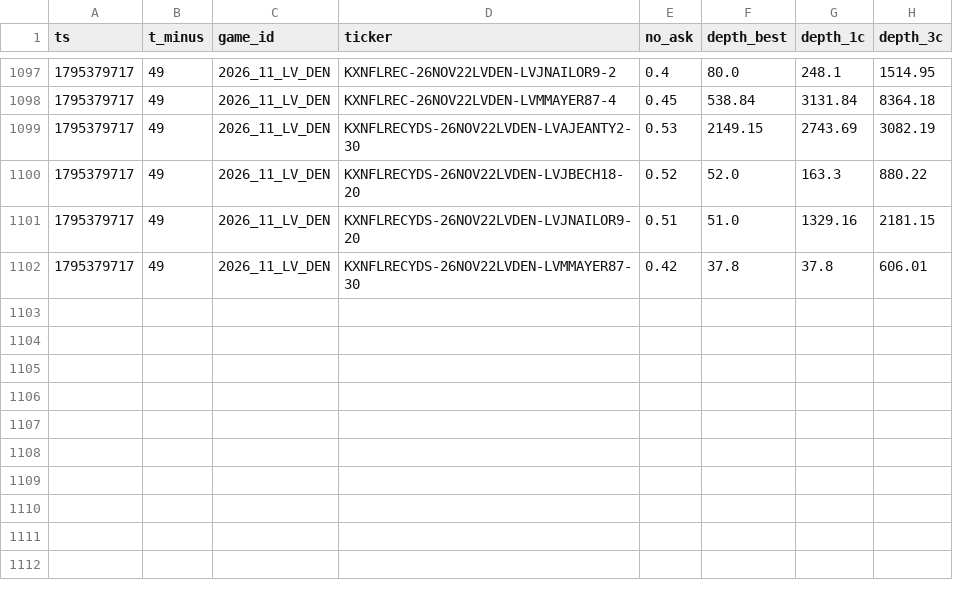
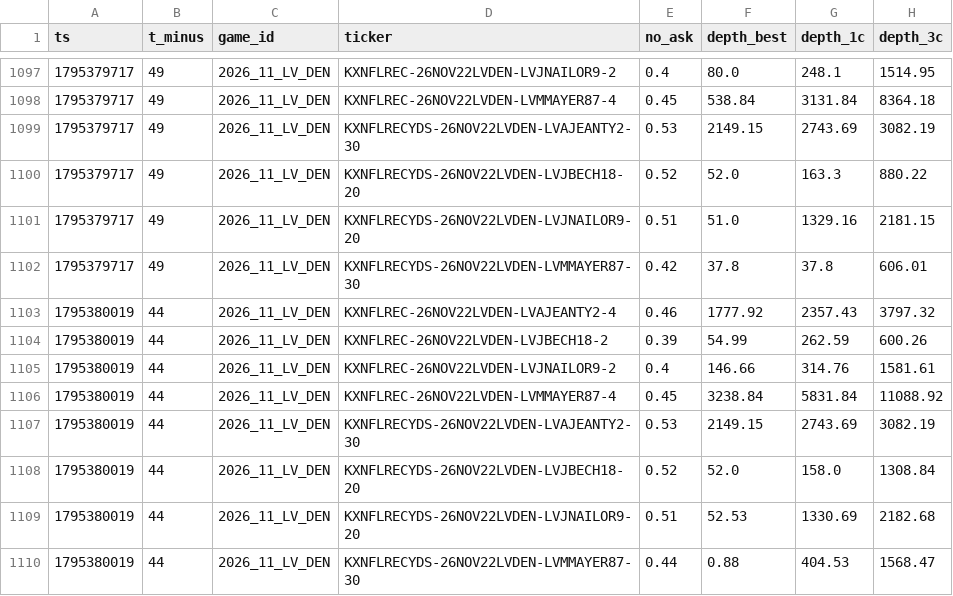
Before and after one commit to sevroauasmo/nfl-betting-lab, a CSV file: paper/state/live/depth.csv, drawn as a sheet; only a part is shown, gaps mark what is left out; the diff names each change by its address in the sheet, - before the commit and + after, or states it on an @@ line.

Commit message:
live-trader: 2026-11-22T20:40Z

```diff
--- a/paper/state/live/depth.csv
+++ b/paper/state/live/depth.csv
+row 1103: 1795380019 | 44 | 2026_11_LV_DEN | KXNFLREC-26NOV22LVDEN-LVAJEANTY2-4 | 0.46 | 1777.92 | 2357.43 | 3797.32
+row 1104: 1795380019 | 44 | 2026_11_LV_DEN | KXNFLREC-26NOV22LVDEN-LVJBECH18-2 | 0.39 | 54.99 | 262.59 | 600.26
+row 1105: 1795380019 | 44 | 2026_11_LV_DEN | KXNFLREC-26NOV22LVDEN-LVJNAILOR9-2 | 0.4 | 146.66 | 314.76 | 1581.61
+row 1106: 1795380019 | 44 | 2026_11_LV_DEN | KXNFLREC-26NOV22LVDEN-LVMMAYER87-4 | 0.45 | 3238.84 | 5831.84 | 11088.92
+row 1107: 1795380019 | 44 | 2026_11_LV_DEN | KXNFLRECYDS-26NOV22LVDEN-LVAJEANTY2-30 | 0.53 | 2149.15 | 2743.69 | 3082.19
+row 1108: 1795380019 | 44 | 2026_11_LV_DEN | KXNFLRECYDS-26NOV22LVDEN-LVJBECH18-20 | 0.52 | 52.0 | 158.0 | 1308.84
+row 1109: 1795380019 | 44 | 2026_11_LV_DEN | KXNFLRECYDS-26NOV22LVDEN-LVJNAILOR9-20 | 0.51 | 52.53 | 1330.69 | 2182.68
+row 1110: 1795380019 | 44 | 2026_11_LV_DEN | KXNFLRECYDS-26NOV22LVDEN-LVMMAYER87-30 | 0.44 | 0.88 | 404.53 | 1568.47
```
Also changed, not shown: 1 other file.
